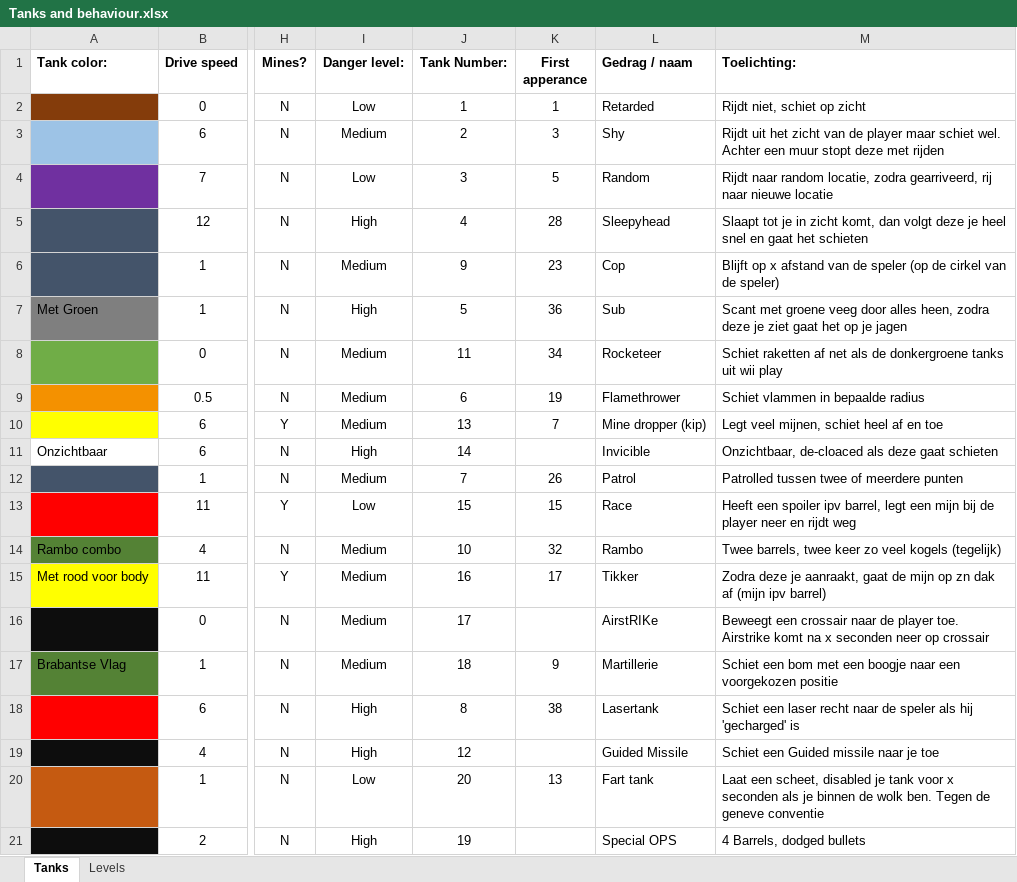
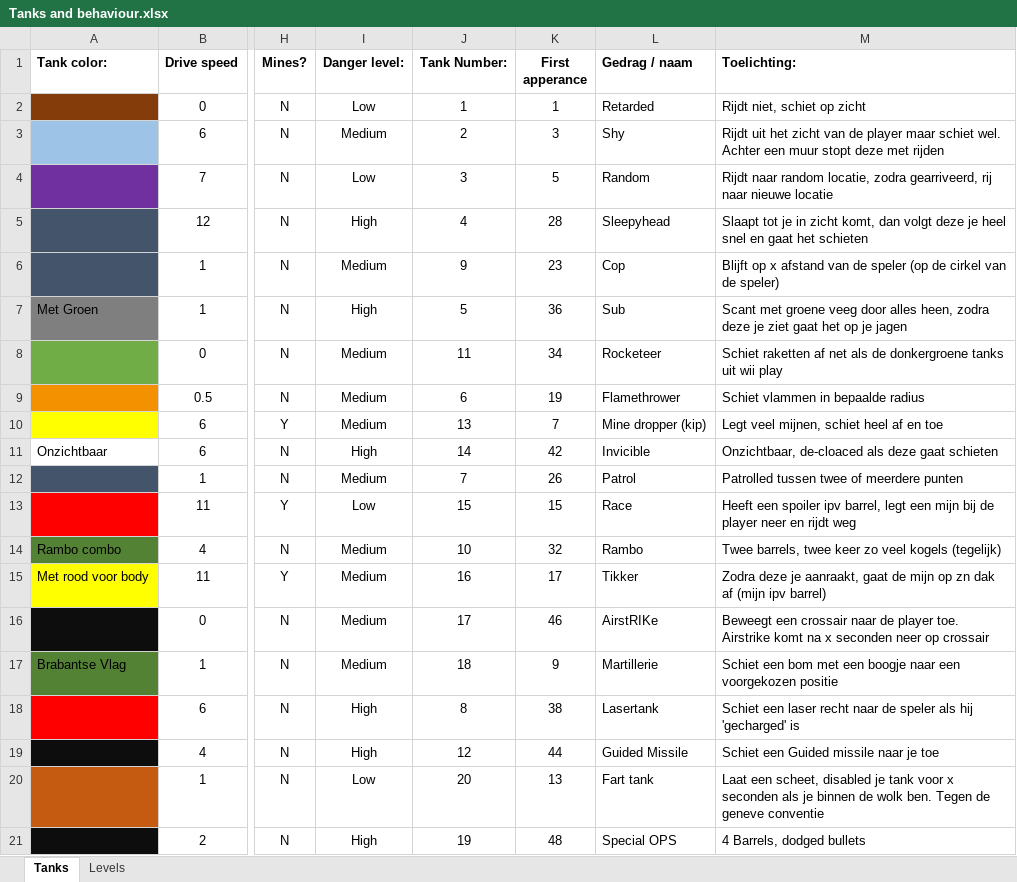
Before and after one commit to Rocketmannnnnnn/Tank-You-Github, an Excel workbook: Tanks and behaviour.xlsx, sheet Tanks, drawn as a sheet; only a part is shown, gaps mark what is left out; values as stored, in another font and other column widths than the file's, no borders; the diff names each change by its address in the sheet, - before the commit and + after, or states it on an @@ line.

```diff
--- a/Tanks and behaviour.xlsx (sheet Tanks)
+++ b/Tanks and behaviour.xlsx (sheet Tanks)
-K11 (First apperance): (empty)
+K11 (First apperance): 42
-K16 (First apperance): (empty)
+K16 (First apperance): 46
-K19 (First apperance): (empty)
+K19 (First apperance): 44
-K21 (First apperance): (empty)
+K21 (First apperance): 48
```
Also changed, not shown: sheet Levels, 9 other files.
